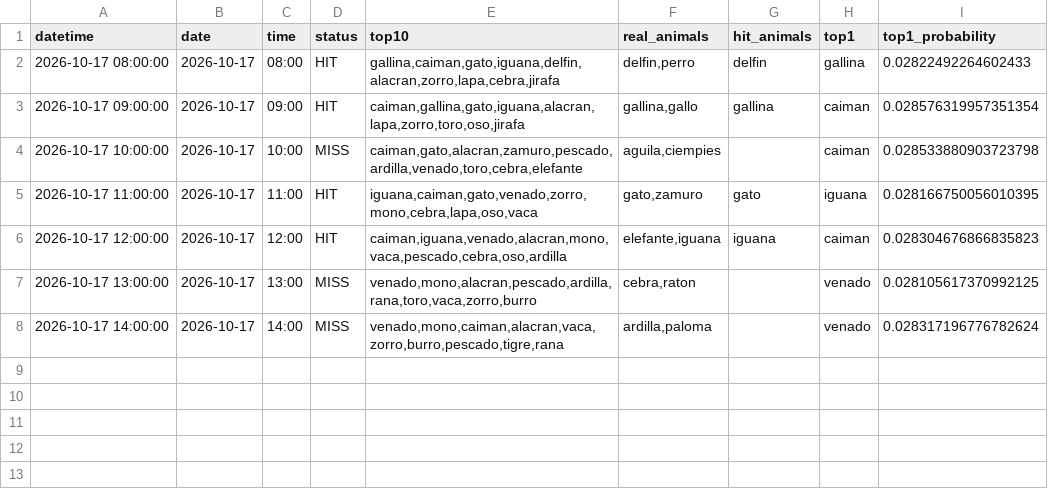
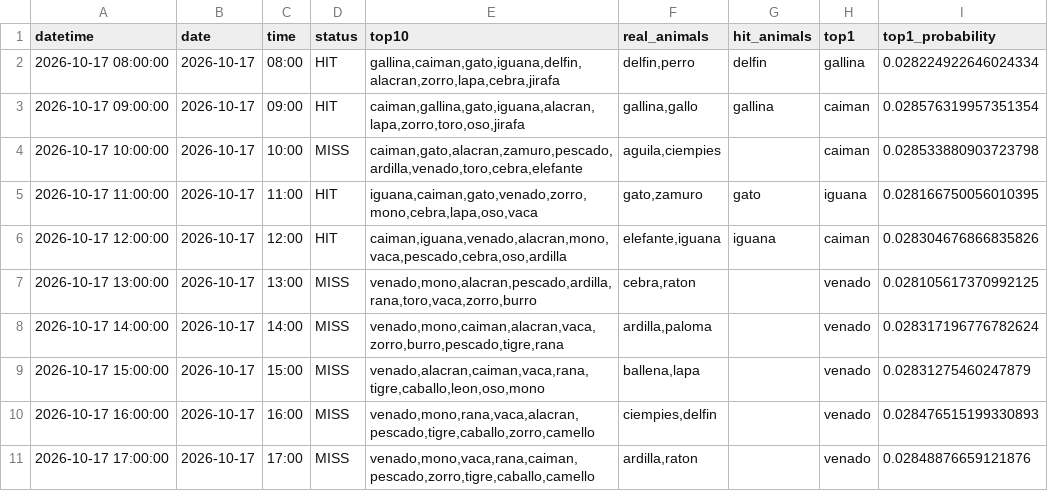
Before and after one commit to Juan571/testingprob, a CSV file: v7_output/turnos_hoy.csv, drawn as a sheet.

```diff
--- a/v7_output/turnos_hoy.csv
+++ b/v7_output/turnos_hoy.csv
@@ -1,3 +1,3 @@
 datetime,date,time,status,top10,real_animals,hit_animals,top1,top1_probability
-2026-10-17 08:00:00,2026-10-17,08:00,HIT,"gallina,caiman,gato,iguana,delfin,alacran,zorro,lapa,cebra,jirafa","delfin,perro",delfin,gallina,0.02822492264602433
+2026-10-17 08:00:00,2026-10-17,08:00,HIT,"gallina,caiman,gato,iguana,delfin,alacran,zorro,lapa,cebra,jirafa","delfin,perro",delfin,gallina,0.028224922646024334
 2026-10-17 09:00:00,2026-10-17,09:00,HIT,"caiman,gallina,gato,iguana,alacran,lapa,zorro,toro,oso,jirafa","gallina,gallo",gallina,caiman,0.028576319957351354
@@ -5,4 +5,7 @@
 2026-10-17 11:00:00,2026-10-17,11:00,HIT,"iguana,caiman,gato,venado,zorro,mono,cebra,lapa,oso,vaca","gato,zamuro",gato,iguana,0.028166750056010395
-2026-10-17 12:00:00,2026-10-17,12:00,HIT,"caiman,iguana,venado,alacran,mono,vaca,pescado,cebra,oso,ardilla","elefante,iguana",iguana,caiman,0.028304676866835823
+2026-10-17 12:00:00,2026-10-17,12:00,HIT,"caiman,iguana,venado,alacran,mono,vaca,pescado,cebra,oso,ardilla","elefante,iguana",iguana,caiman,0.028304676866835826
 2026-10-17 13:00:00,2026-10-17,13:00,MISS,"venado,mono,alacran,pescado,ardilla,rana,toro,vaca,zorro,burro","cebra,raton",,venado,0.028105617370992125
 2026-10-17 14:00:00,2026-10-17,14:00,MISS,"venado,mono,caiman,alacran,vaca,zorro,burro,pescado,tigre,rana","ardilla,paloma",,venado,0.028317196776782624
+2026-10-17 15:00:00,2026-10-17,15:00,MISS,"venado,alacran,caiman,vaca,rana,tigre,caballo,leon,oso,mono","ballena,lapa",,venado,0.02831275460247879
+2026-10-17 16:00:00,2026-10-17,16:00,MISS,"venado,mono,rana,vaca,alacran,pescado,tigre,caballo,zorro,camello","ciempies,delfin",,venado,0.028476515199330893
+2026-10-17 17:00:00,2026-10-17,17:00,MISS,"venado,mono,vaca,rana,caiman,pescado,zorro,tigre,caballo,camello","ardilla,raton",,venado,0.02848876659121876
```
Also changed, not shown: v7_output/backtest.csv, v7_output/patrones.csv, 4 other files.
